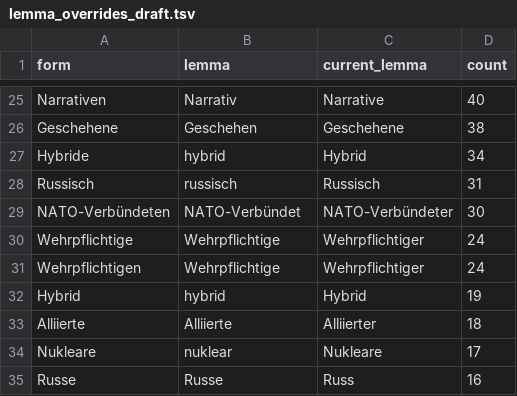
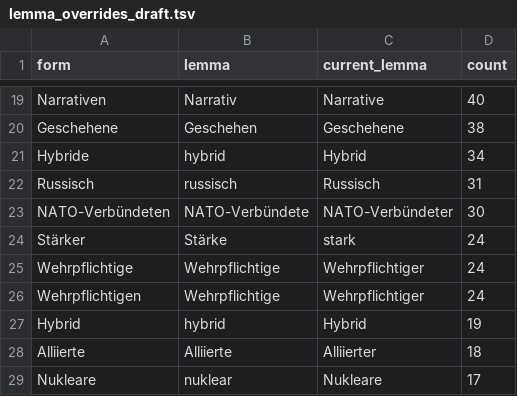
Before and after one commit to pdl-lex/zeitenwende-sgns, a TSV file: resources/lemma_overrides_draft.tsv, drawn as a sheet; only a part is shown, gaps mark what is left out; the shorter side is filled out with more unchanged rows; the diff covers the shown part only.

```diff
--- a/resources/lemma_overrides_draft.tsv
+++ b/resources/lemma_overrides_draft.tsv
@@ -28,3 +22,4 @@ Hybride	hybrid	Hybrid	34
 Russisch	russisch	Russisch	31
-NATO-Verbündeten	NATO-Verbündet	NATO-Verbündeter	30
+NATO-Verbündeten	NATO-Verbündete	NATO-Verbündeter	30
+Stärker	Stärke	stark	24
 Wehrpflichtige	Wehrpflichtige	Wehrpflichtiger	24
```
Also changed, not shown: 11 added rows, 14 removed rows, 29 moved rows and 1 edited cell elsewhere in this file, 1 other file.
